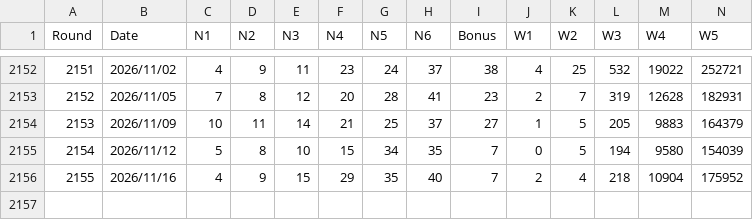
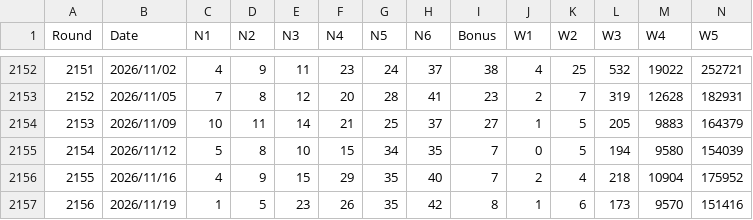
Before and after one commit to LOTO-lab/loto6-pro, a CSV file: insight-pro/assets/loto6-CrLj7qlS.csv (was insight-pro/assets/loto6-D3H-PE4S.csv), drawn as a sheet; only a part is shown, gaps mark what is left out; rows hold the shown columns only; the diff names each change by its address in the sheet, - before the commit and + after, or states it on an @@ line.

```diff
--- a/insight-pro/assets/loto6-D3H-PE4S.csv
+++ b/insight-pro/assets/loto6-CrLj7qlS.csv
+row 2157: 2156 | 2026/11/19 | 1 | 5 | 23 | 26 | 35 | 42 | 8 | 1 | 6 | 173 | 9570 | 151416
```
Also changed, not shown: loto6_data_with_setball.csv, 8 other files.
